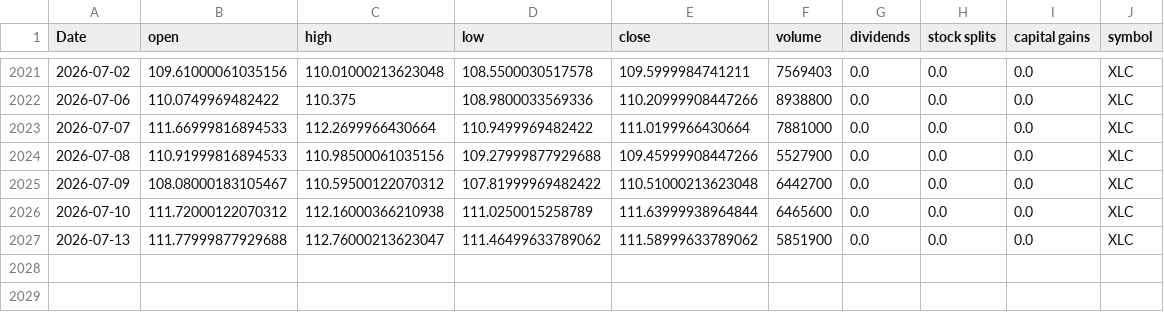
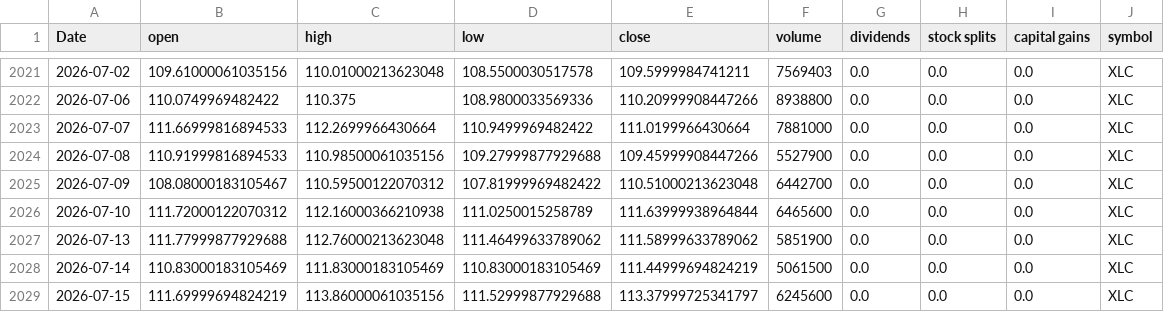
Before and after one commit to Akishai18/Market-Regime, a CSV file: data/sectors/xlc_data.csv, drawn as a sheet; only a part is shown, gaps mark what is left out.

```diff
--- a/data/sectors/xlc_data.csv
+++ b/data/sectors/xlc_data.csv
@@ -2026,2 +2026,4 @@ Date,open,high,low,close,volume,dividends,stock splits,capital gains,symbol
 2026-07-10,111.72000122070312,112.16000366210938,111.0250015258789,111.63999938964844,6465600,0.0,0.0,0.0,XLC
-2026-07-13,111.77999877929688,112.76000213623047,111.46499633789062,111.58999633789062,5851900,0.0,0.0,0.0,XLC
+2026-07-13,111.77999877929688,112.76000213623048,111.46499633789062,111.58999633789062,5851900,0.0,0.0,0.0,XLC
+2026-07-14,110.83000183105469,111.83000183105469,110.83000183105469,111.44999694824219,5061500,0.0,0.0,0.0,XLC
+2026-07-15,111.69999694824219,113.86000061035156,111.52999877929688,113.37999725341797,6245600,0.0,0.0,0.0,XLC
```
Also changed, not shown: data/sectors/xlf_data.csv, data/sectors/xli_data.csv, 46 other files.
